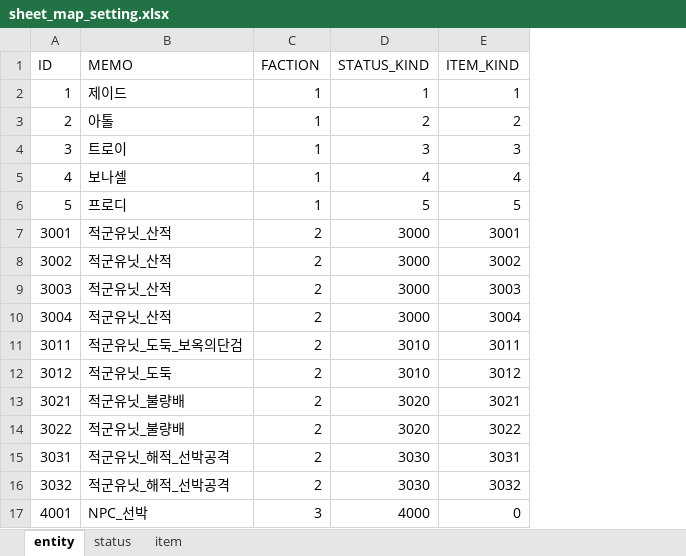
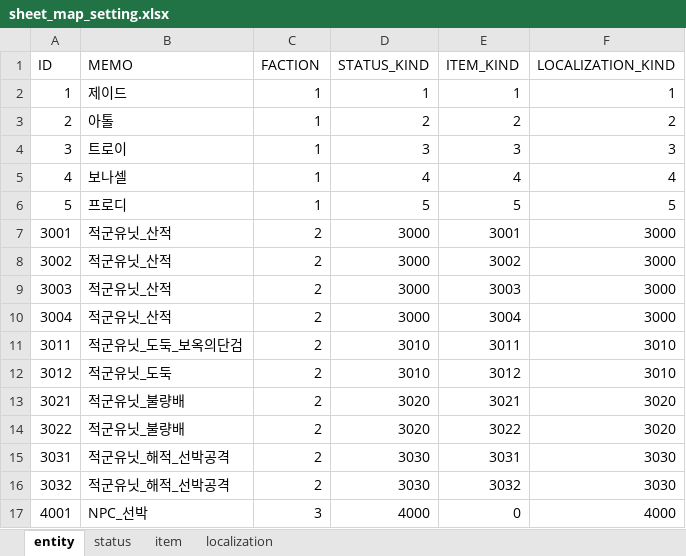
Before and after one commit to dunggamja/P.FE, an Excel workbook: fe_client/Assets/ResourcesPrivate/terrain/demo/prefab/setting/sheet_map_setting.xlsx, sheet entity, drawn as a sheet; values as stored, in another font and other column widths than the file's, no borders; charts and pictures not drawn; the diff names each change by its address in the sheet, - before the commit and + after, or states it on an @@ line.

```diff
--- a/fe_client/Assets/ResourcesPrivate/terrain/demo/prefab/setting/sheet_map_setting.xlsx (sheet entity)
+++ b/fe_client/Assets/ResourcesPrivate/terrain/demo/prefab/setting/sheet_map_setting.xlsx (sheet entity)
+sheet tab: localization
+column F (LOCALIZATION_KIND), rows 2-17: 1 | 2 | 3 | 4 | 5 | 3000 | 3000 | 3000 | 3000 | 3010 | 3010 | 3020 | 3020 | 3030 | 3030 | 4000
```
Also changed, not shown: charts or pictures, 18 other files.
